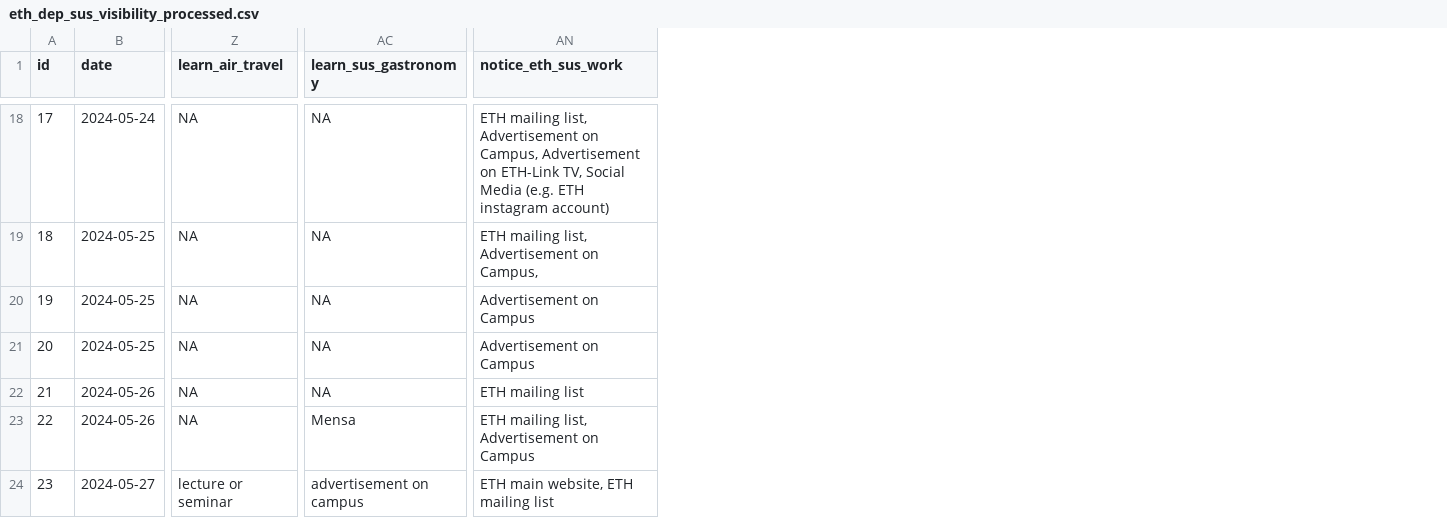
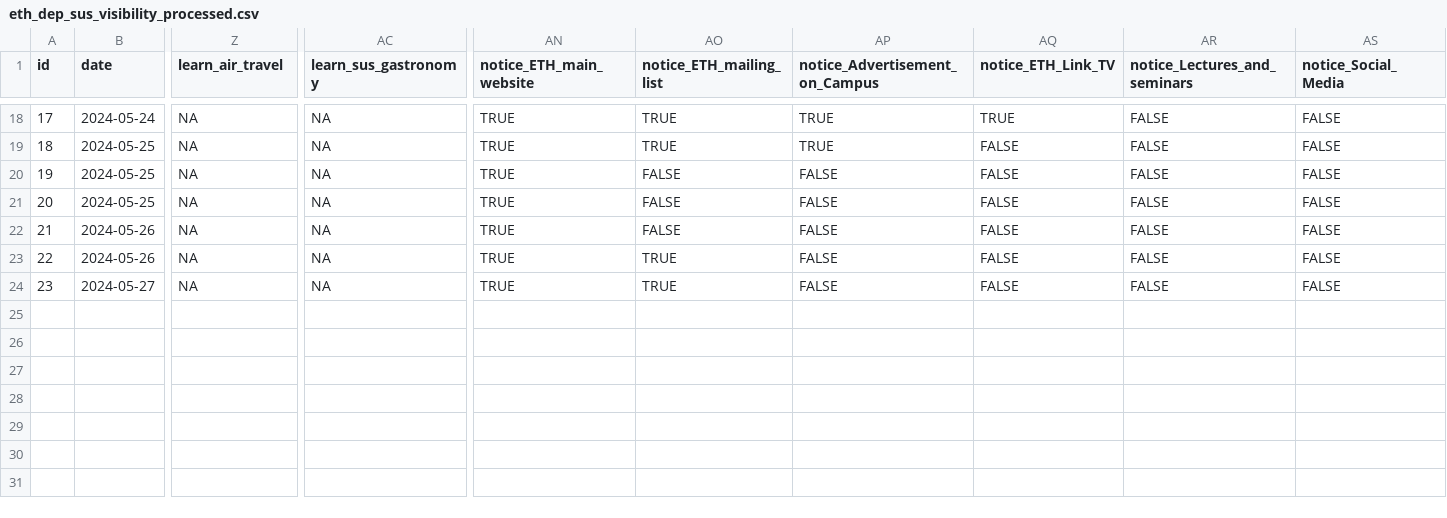
Before and after one commit to rbtl-fs24/project-bendieklaranjo, a CSV file: data/processed/eth_dep_sus_visibility_processed.csv, drawn as a sheet; only a part is shown, gaps mark what is left out; removed rows and columns are numbered as before the commit, all else as after; the diff covers the shown part only; the diff names each change by its address in the sheet, - before the commit and + after, or states it on an @@ line.

```diff
--- a/data/processed/eth_dep_sus_visibility_processed.csv
+++ b/data/processed/eth_dep_sus_visibility_processed.csv
-column AN (notice_eth_sus_work), rows 18-24: ETH mailing list, Advertisement on Campus, Advertisement on ETH-Link TV, Social Media (e.g. ETH instagram account) | ETH mailing list, Advertisement on Campus, | Advertisement on Campus | Advertisement on Campus | ETH mailing list | ETH mailing list, Advertisement on Campus | ETH main website, ETH mailing list
+column AN (notice_ETH_main_website), rows 18-24: all TRUE
+column AO (notice_ETH_mailing_list), rows 18-24: TRUE | TRUE | FALSE | FALSE | FALSE | TRUE | TRUE
+column AP (notice_Advertisement_on_Campus), rows 18-24: TRUE | TRUE | FALSE | FALSE | FALSE | FALSE | FALSE
+column AQ (notice_ETH_Link_TV), rows 18-24: TRUE | FALSE | FALSE | FALSE | FALSE | FALSE | FALSE
+column AR (notice_Lectures_and_seminars), rows 18-24: all FALSE
+column AS (notice_Social_Media), rows 18-24: all FALSE
-AC23 (learn_sus_gastronomy): Mensa
+AC23 (learn_sus_gastronomy): NA
-Z24 (learn_air_travel): lecture or seminar
+Z24 (learn_air_travel): NA
-AC24 (learn_sus_gastronomy): advertisement on campus
+AC24 (learn_sus_gastronomy): NA
```
Also changed, not shown: 33 edited cells elsewhere in this file, 4 other files.
